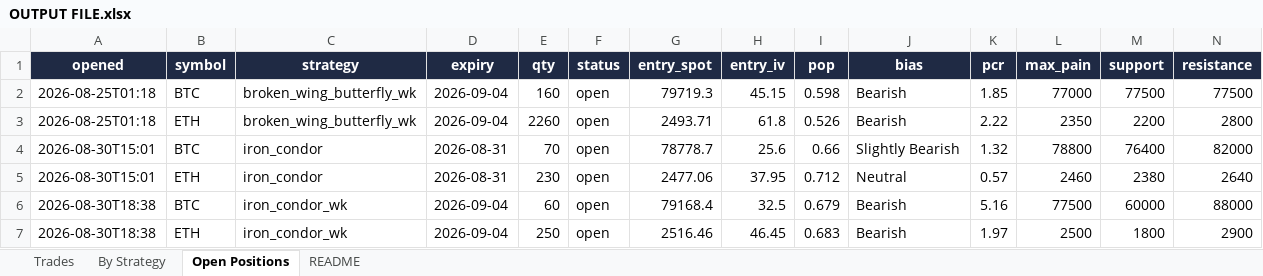
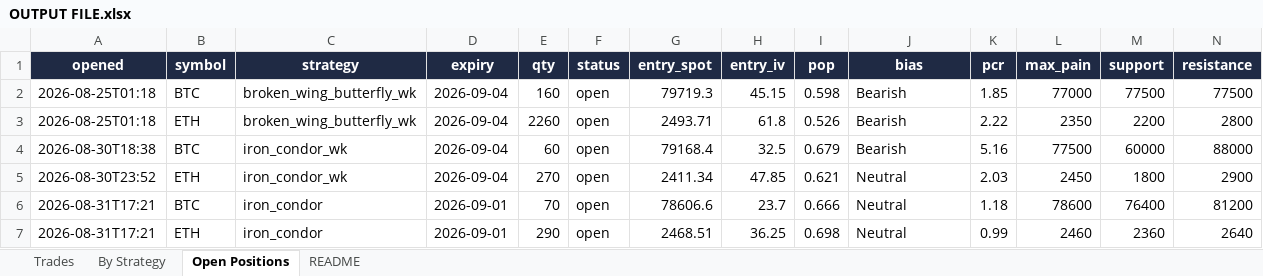
Before and after one commit to Ayushtambi2011/deltahedge-bot, an Excel workbook: OUTPUT FILE.xlsx, sheet Open Positions, drawn as a sheet; only a part is shown; values as stored, in another font and other column widths than the file's, no borders; removed rows and columns are numbered as before the commit, all else as after; rows hold the shown columns only; the diff names each change by its address in the sheet, - before the commit and + after, or states it on an @@ line.

```diff
--- a/OUTPUT FILE.xlsx (sheet Open Positions)
+++ b/OUTPUT FILE.xlsx (sheet Open Positions)
-row 4: 2026-08-30T15:01 | BTC | iron_condor | 2026-08-31 | 70 | open | 78778.7 | 25.6 | 0.66 | Slightly Bearish | 1.32 | 78800 | 76400 | 82000
-row 5: 2026-08-30T15:01 | ETH | iron_condor | 2026-08-31 | 230 | open | 2477.06 | 37.95 | 0.712 | Neutral | 0.57 | 2460 | 2380 | 2640
-row 7: 2026-08-30T18:38 | ETH | iron_condor_wk | 2026-09-04 | 250 | open | 2516.46 | 46.45 | 0.683 | Bearish | 1.97 | 2500 | 1800 | 2900
+row 5: 2026-08-30T23:52 | ETH | iron_condor_wk | 2026-09-04 | 270 | open | 2411.34 | 47.85 | 0.621 | Neutral | 2.03 | 2450 | 1800 | 2900
+row 6: 2026-08-31T17:21 | BTC | iron_condor | 2026-09-01 | 70 | open | 78606.6 | 23.7 | 0.666 | Neutral | 1.18 | 78600 | 76400 | 81200
+row 7: 2026-08-31T17:21 | ETH | iron_condor | 2026-09-01 | 290 | open | 2468.51 | 36.25 | 0.698 | Neutral | 0.99 | 2460 | 2360 | 2640
```
Also changed, not shown: sheet Trades, sheet By Strategy, sheet README, 1 other file.
